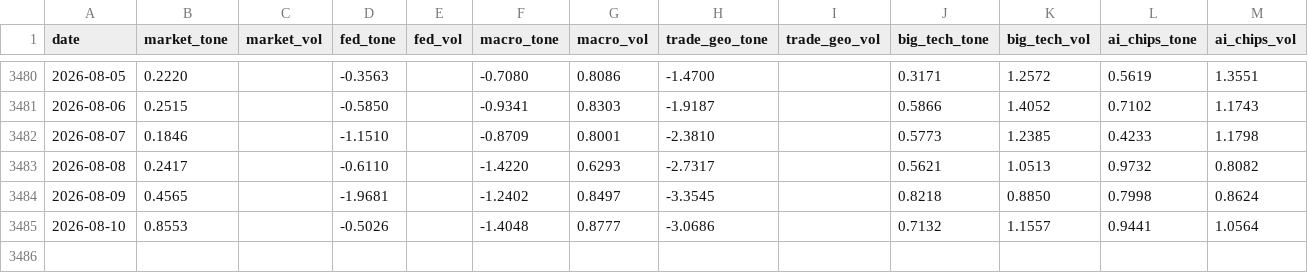
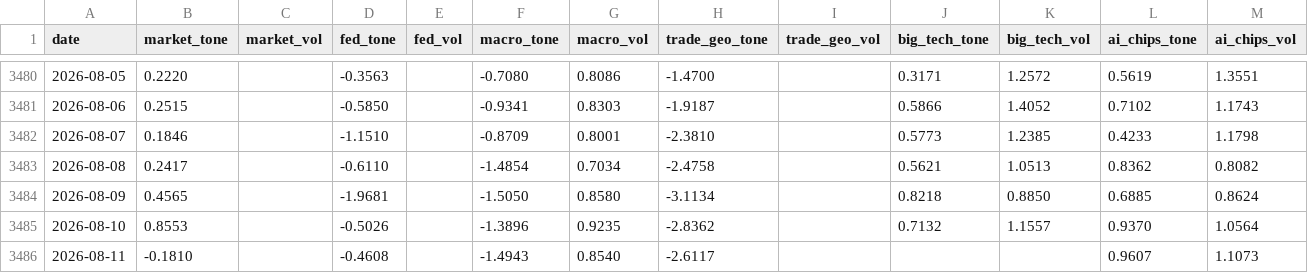
Before and after one commit to therbn12/nas100-data-relay, a CSV file: data/gdelt_daily.csv, drawn as a sheet; only a part is shown, gaps mark what is left out.

Commit message:
data refresh 2026-08-12T06:47:50Z

```diff
--- a/data/gdelt_daily.csv
+++ b/data/gdelt_daily.csv
@@ -3482,4 +3482,5 @@ date,market_tone,market_vol,fed_tone,fed_vol,macro_tone,macro_vol,trade_geo_tone
 2026-08-07,0.1846,,-1.1510,,-0.8709,0.8001,-2.3810,,0.5773,1.2385,0.4233,1.1798
-2026-08-08,0.2417,,-0.6110,,-1.4220,0.6293,-2.7317,,0.5621,1.0513,0.9732,0.8082
-2026-08-09,0.4565,,-1.9681,,-1.2402,0.8497,-3.3545,,0.8218,0.8850,0.7998,0.8624
-2026-08-10,0.8553,,-0.5026,,-1.4048,0.8777,-3.0686,,0.7132,1.1557,0.9441,1.0564
+2026-08-08,0.2417,,-0.6110,,-1.4854,0.7034,-2.4758,,0.5621,1.0513,0.8362,0.8082
+2026-08-09,0.4565,,-1.9681,,-1.5050,0.8580,-3.1134,,0.8218,0.8850,0.6885,0.8624
+2026-08-10,0.8553,,-0.5026,,-1.3896,0.9235,-2.8362,,0.7132,1.1557,0.9370,1.0564
+2026-08-11,-0.1810,,-0.4608,,-1.4943,0.8540,-2.6117,,,,0.9607,1.1073
```
